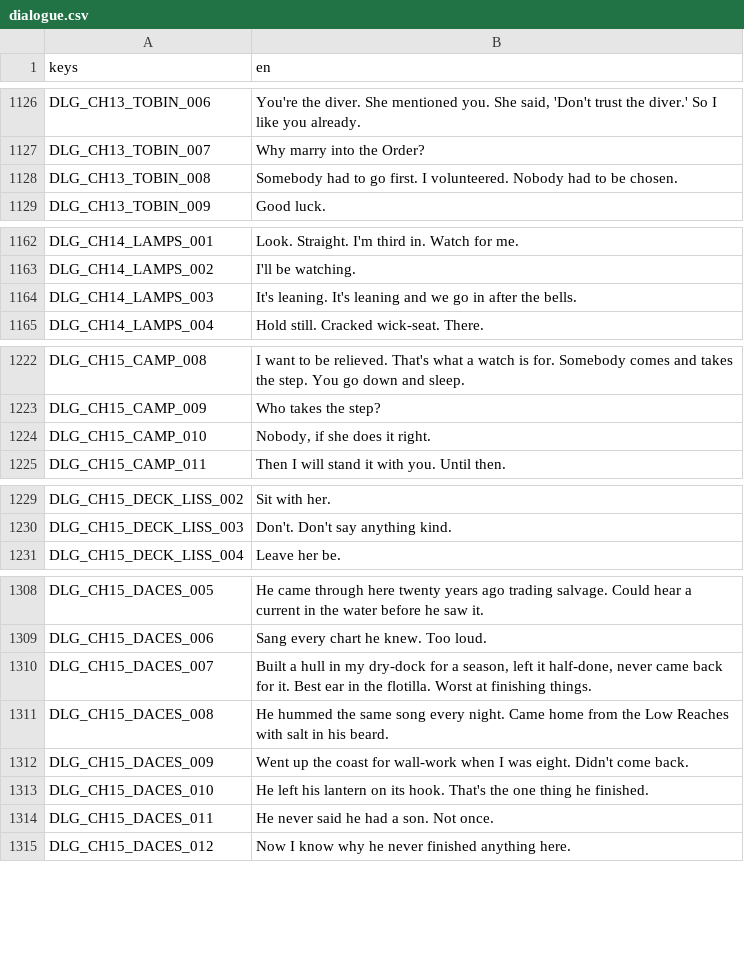
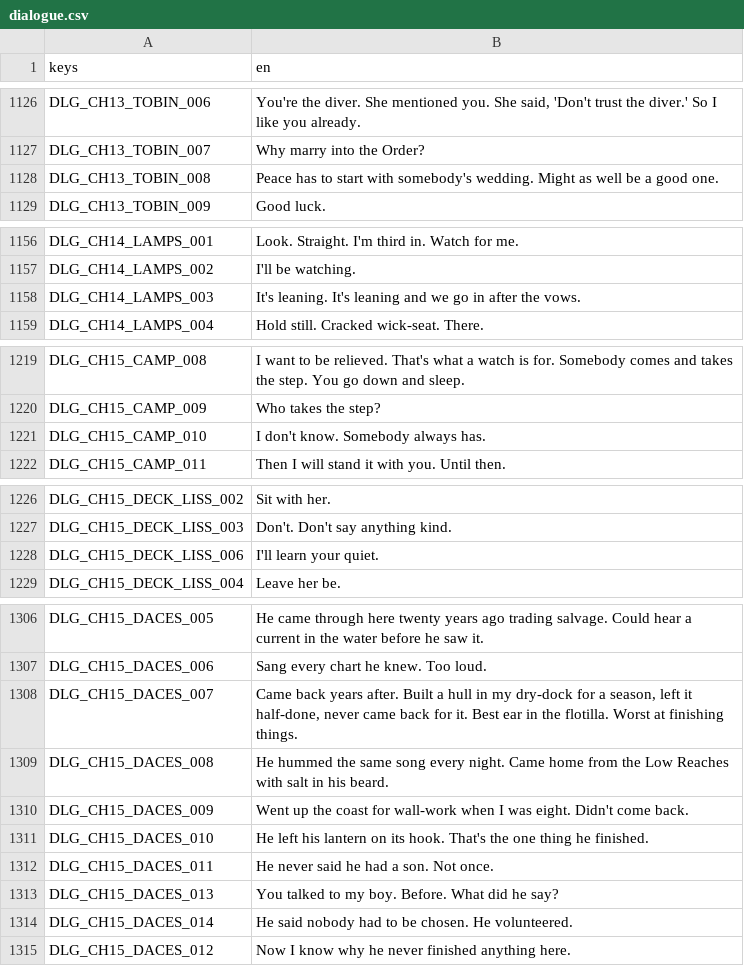
Before and after one commit to LeviticusFigglebottom/ClaudalFantasyX, a CSV file: game/data/loc/dialogue.csv, drawn as a sheet; only a part is shown, gaps mark what is left out; the diff covers the shown part only.

```diff
--- a/game/data/loc/dialogue.csv
+++ b/game/data/loc/dialogue.csv
@@ -1127,3 +1127,3 @@ DLG_CH13_TOBIN_006,"You're the diver. She mentioned you. She said, 'Don't trust
 DLG_CH13_TOBIN_007,Why marry into the Order?
-DLG_CH13_TOBIN_008,Somebody had to go first. I volunteered. Nobody had to be chosen.
+DLG_CH13_TOBIN_008,Peace has to start with somebody's wedding. Might as well be a good one.
 DLG_CH13_TOBIN_009,Good luck.
@@ -1163,3 +1157,3 @@ DLG_CH14_LAMPS_001,Look. Straight. I'm third in. Watch for me.
 DLG_CH14_LAMPS_002,I'll be watching.
-DLG_CH14_LAMPS_003,It's leaning. It's leaning and we go in after the bells.
+DLG_CH14_LAMPS_003,It's leaning. It's leaning and we go in after the vows.
 DLG_CH14_LAMPS_004,Hold still. Cracked wick-seat. There.
@@ -1223,3 +1220,3 @@ DLG_CH15_CAMP_008,I want to be relieved. That's what a watch is for. Somebody co
 DLG_CH15_CAMP_009,Who takes the step?
-DLG_CH15_CAMP_010,"Nobody, if she does it right."
+DLG_CH15_CAMP_010,I don't know. Somebody always has.
 DLG_CH15_CAMP_011,Then I will stand it with you. Until then.
@@ -1230,2 +1227,3 @@ DLG_CH15_DECK_LISS_002,Sit with her.
 DLG_CH15_DECK_LISS_003,Don't. Don't say anything kind.
+DLG_CH15_DECK_LISS_006,I'll learn your quiet.
 DLG_CH15_DECK_LISS_004,Leave her be.
@@ -1309,3 +1307,3 @@ DLG_CH15_DACES_005,He came through here twenty years ago trading salvage. Could
 DLG_CH15_DACES_006,Sang every chart he knew. Too loud.
-DLG_CH15_DACES_007,"Built a hull in my dry-dock for a season, left it half-done, never came back for it. Best ear in the flotilla. Worst at finishing things."
+DLG_CH15_DACES_007,"Came back years after. Built a hull in my dry-dock for a season, left it half-done, never came back for it. Best ear in the flotilla. Worst at finishing things."
 DLG_CH15_DACES_008,He hummed the same song every night. Came home from the Low Reaches with salt in his beard.
@@ -1314,2 +1312,4 @@ DLG_CH15_DACES_010,He left his lantern on its hook. That's the one thing he fini
 DLG_CH15_DACES_011,He never said he had a son. Not once.
+DLG_CH15_DACES_013,You talked to my boy. Before. What did he say?
+DLG_CH15_DACES_014,He said nobody had to be chosen. He volunteered.
 DLG_CH15_DACES_012,Now I know why he never finished anything here.
```
Also changed, not shown: 3 added rows, 6 removed rows and 2 edited cells elsewhere in this file, game/data/dialogue/compiled/translator_notes.tsv, 48 other files.
